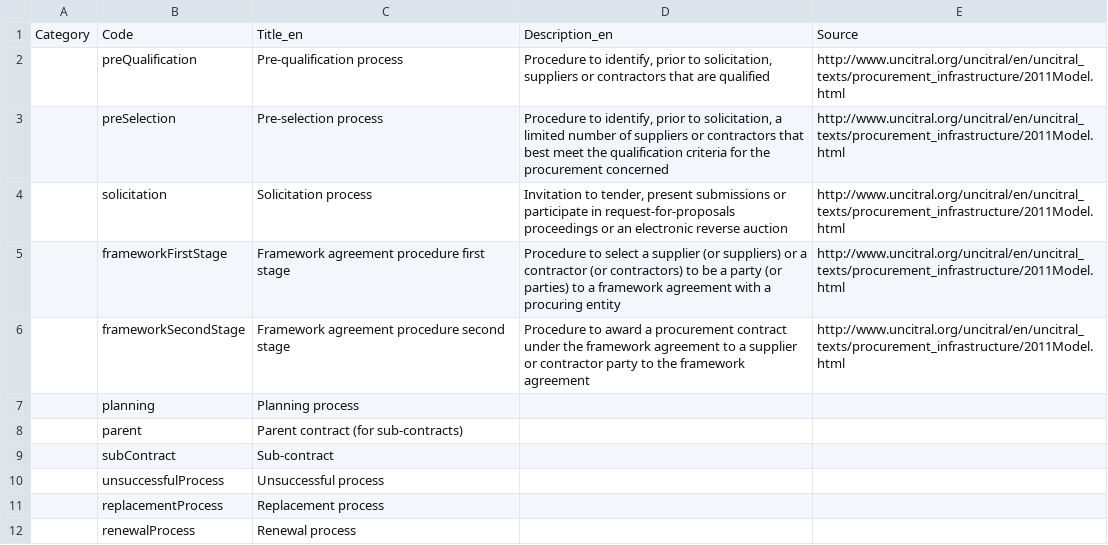
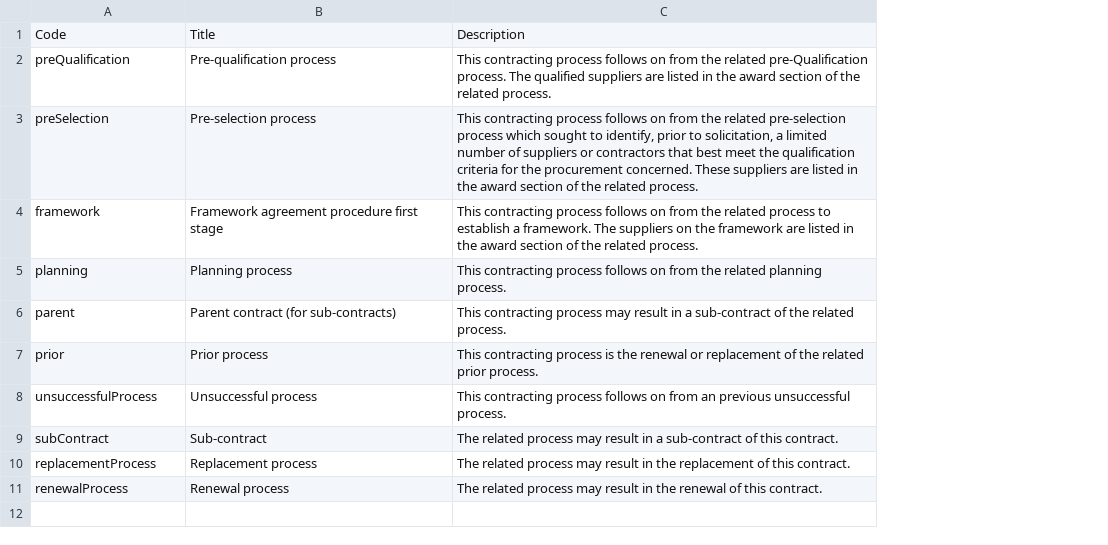
Before and after one commit to open-contracting-archive/ocds_upgrade_371, a CSV file: codelists/relatedProcess.csv, drawn as a sheet; removed rows and columns are numbered as before the commit, all else as after; the diff names each change by its address in the sheet, - before the commit and + after, or states it on an @@ line.

Commit message:
Updating related process extension

```diff
--- a/codelists/relatedProcess.csv
+++ b/codelists/relatedProcess.csv
-column A, row 1: Category
-column D, rows 1-3: Description_en | Procedure to identify, prior to solicitation, suppliers or contractors that are qualified | Procedure to identify, prior to solicitation, a limited number of suppliers or contractors that best meet the qualification criteria for the procurement concerned; row 5: Procedure to select a supplier (or suppliers) or a contractor (or contractors) to be a party (or parties) to a framework agreement with a procuring entity
-column E, rows 1-3: Source | http://www.uncitral.org/uncitral/en/uncitral_texts/procurement_infrastructure/2011Model.html | http://www.uncitral.org/uncitral/en/uncitral_texts/procurement_infrastructure/2011Model.html; row 5: http://www.uncitral.org/uncitral/en/uncitral_texts/procurement_infrastructure/2011Model.html
+column C, rows 1-6: Description | This contracting process follows on from the related pre-Qualification process. The qualified suppliers are listed in the award section of the related process. | This contracting process follows on from the related pre-selection process which sought to identify, prior to solicitation, a limited number of suppliers or contractors that best meet the qualification criteria for the procurement concerned. These suppliers are listed in the award section of the related process. | This contracting process follows on from the related process to establish a framework. The suppliers on the framework are listed in the award section of the related process. | This contracting process follows on from the related planning process. | This contracting process may result in a sub-contract of the related process.; rows 9-11: The related process may result in a sub-contract of this contract. | The related process may result in the replacement of this contract. | The related process may result in the renewal of this contract.
-B1: Title_en
+B1: Title
-row 4:  | solicitation | Solicitation process | Invitation to tender, present submissions or participate in request-for-proposals proceedings or an electronic reverse auction | http://www.uncitral.org/uncitral/en/uncitral_texts/procurement_infrastructure/2011Model.html
-A4: frameworkFirstStage
+A4: framework
-row 6:  | frameworkSecondStage | Framework agreement procedure second stage | Procedure to award a procurement contract under the framework agreement to a supplier or contractor party to the framework agreement | http://www.uncitral.org/uncitral/en/uncitral_texts/procurement_infrastructure/2011Model.html
+row 7: prior | Prior process | This contracting process is the renewal or replacement of the related prior process.
@@ row 10 moved to row 8: unsuccessfulProcess @@
```
Also changed, not shown: 2 other files.
